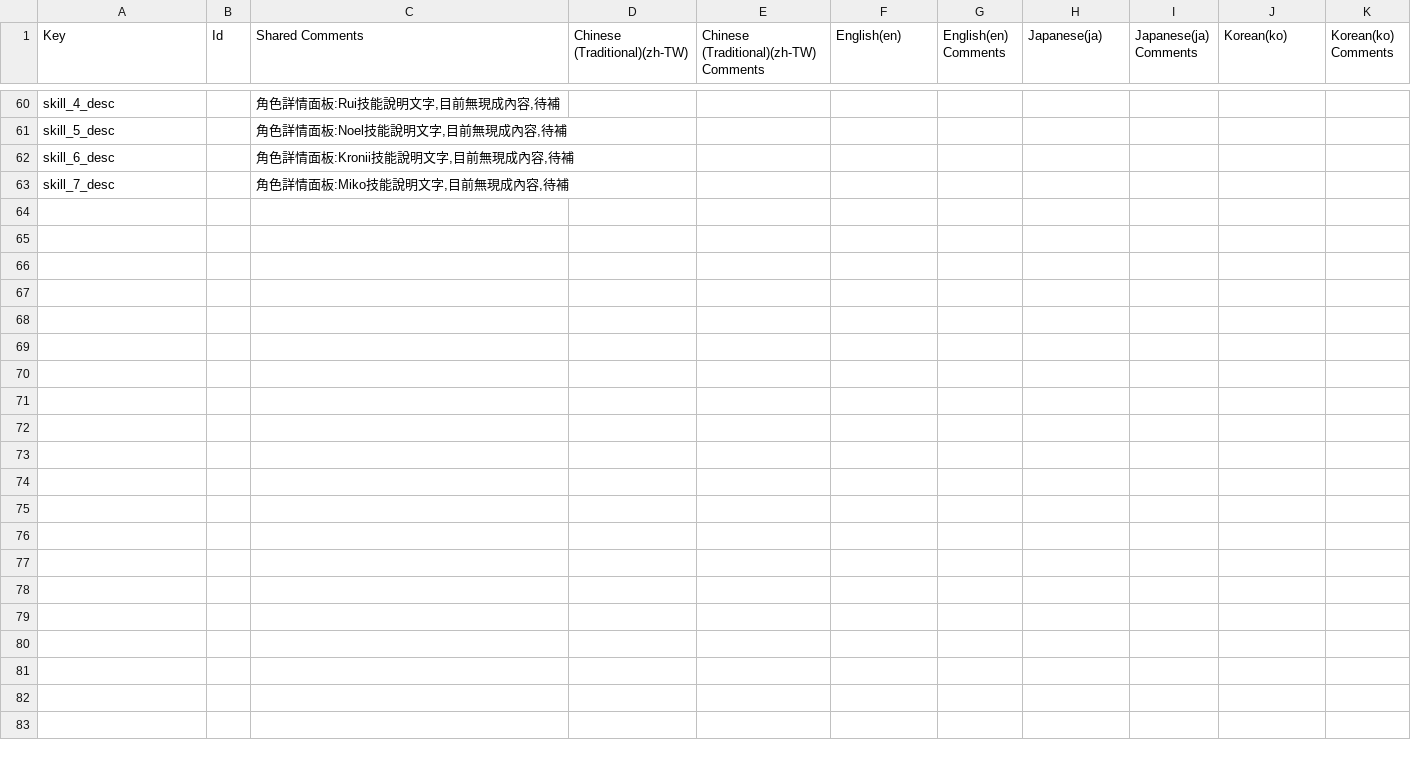
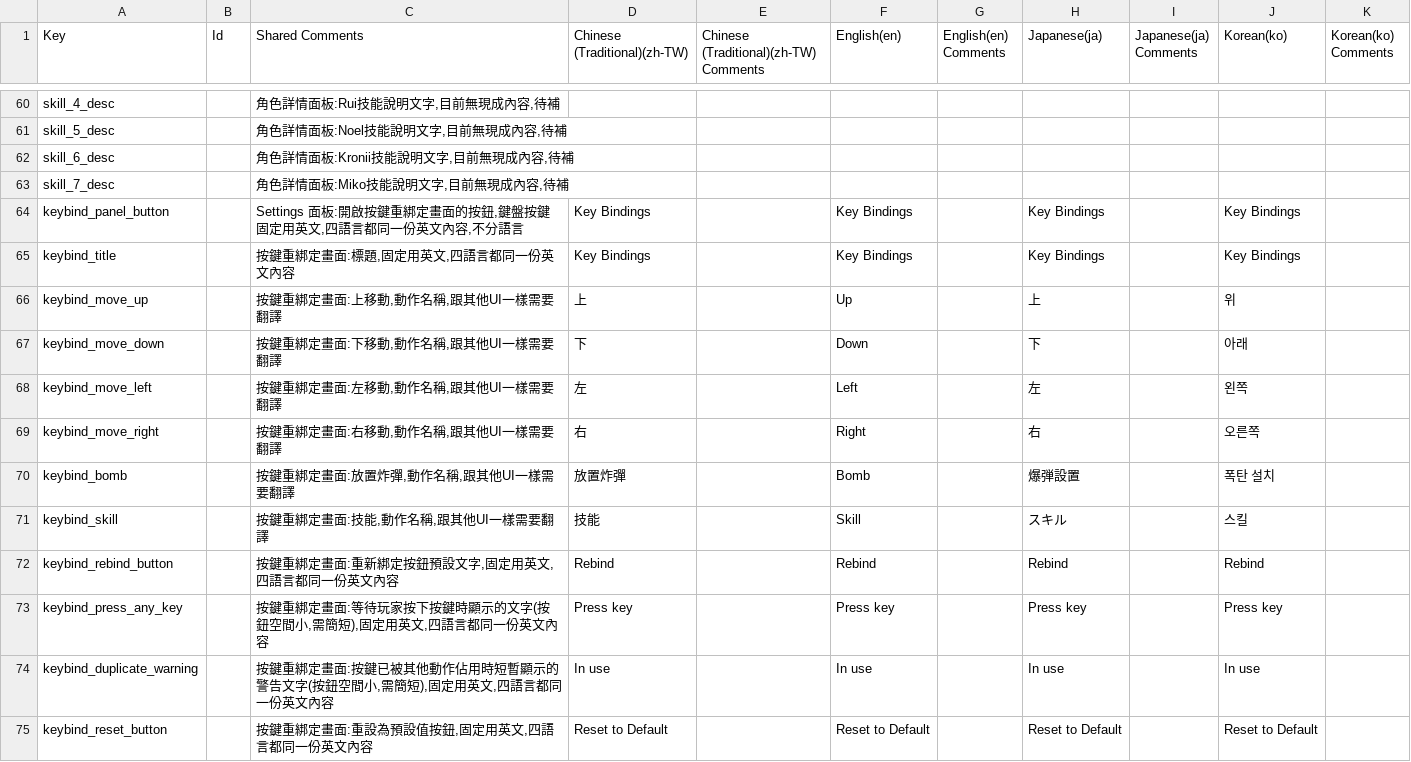
Before and after one commit to ChuChuCode/HoloRememory, a CSV file: Assets/Localization/CSV/UI.csv, drawn as a sheet; only a part is shown, gaps mark what is left out; the diff names each change by its address in the sheet, - before the commit and + after, or states it on an @@ line.

```diff
--- a/Assets/Localization/CSV/UI.csv
+++ b/Assets/Localization/CSV/UI.csv
+row 64: keybind_panel_button |  | Settings 面板:開啟按鍵重綁定畫面的按鈕,鍵盤按鍵固定用英文,四語言都同一份英文內容,不分語言 | Key Bindings |  | Key Bindings |  | Key Bindings |  | Key Bindings
+row 65: keybind_title |  | 按鍵重綁定畫面:標題,固定用英文,四語言都同一份英文內容 | Key Bindings |  | Key Bindings |  | Key Bindings |  | Key Bindings
+row 66: keybind_move_up |  | 按鍵重綁定畫面:上移動,動作名稱,跟其他UI一樣需要翻譯 | 上 |  | Up |  | 上 |  | 위
+row 67: keybind_move_down |  | 按鍵重綁定畫面:下移動,動作名稱,跟其他UI一樣需要翻譯 | 下 |  | Down |  | 下 |  | 아래
+row 68: keybind_move_left |  | 按鍵重綁定畫面:左移動,動作名稱,跟其他UI一樣需要翻譯 | 左 |  | Left |  | 左 |  | 왼쪽
+row 69: keybind_move_right |  | 按鍵重綁定畫面:右移動,動作名稱,跟其他UI一樣需要翻譯 | 右 |  | Right |  | 右 |  | 오른쪽
+row 70: keybind_bomb |  | 按鍵重綁定畫面:放置炸彈,動作名稱,跟其他UI一樣需要翻譯 | 放置炸彈 |  | Bomb |  | 爆弾設置 |  | 폭탄 설치
+row 71: keybind_skill |  | 按鍵重綁定畫面:技能,動作名稱,跟其他UI一樣需要翻譯 | 技能 |  | Skill |  | スキル |  | 스킬
+row 72: keybind_rebind_button |  | 按鍵重綁定畫面:重新綁定按鈕預設文字,固定用英文,四語言都同一份英文內容 | Rebind |  | Rebind |  | Rebind |  | Rebind
+row 73: keybind_press_any_key |  | 按鍵重綁定畫面:等待玩家按下按鍵時顯示的文字(按鈕空間小,需簡短),固定用英文,四語言都同一份英文內容 | Press key |  | Press key |  | Press key |  | Press key
+row 74: keybind_duplicate_warning |  | 按鍵重綁定畫面:按鍵已被其他動作佔用時短暫顯示的警告文字(按鈕空間小,需簡短),固定用英文,四語言都同一份英文內容 | In use |  | In use |  | In use |  | In use
+row 75: keybind_reset_button |  | 按鍵重綁定畫面:重設為預設值按鈕,固定用英文,四語言都同一份英文內容 | Reset to Default |  | Reset to Default |  | Reset to Default |  | Reset to Default
```
Also changed, not shown: 21 other files.
